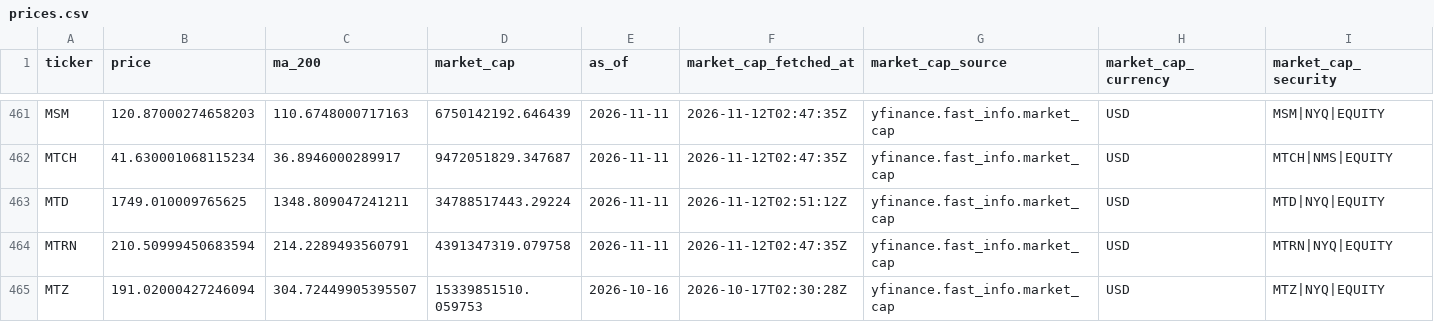
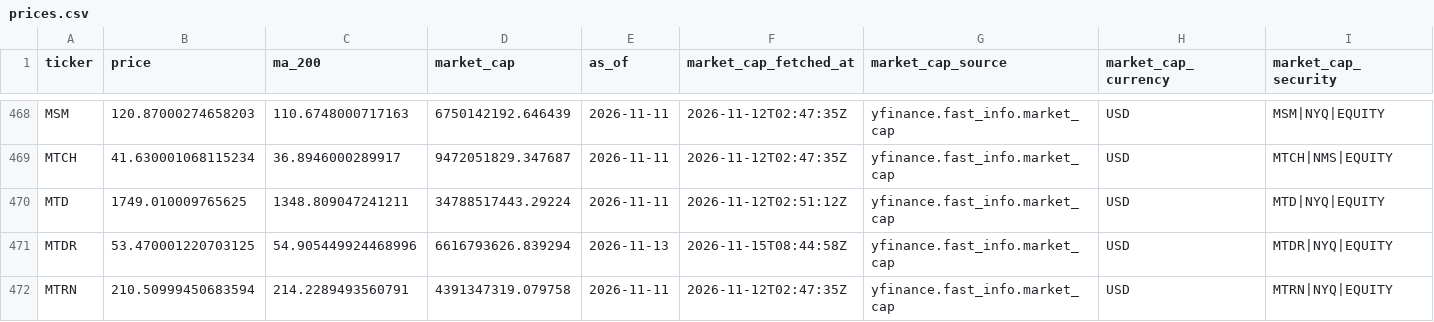
Before and after one commit to imrsrfer/edgar-store, a CSV file: store/prices.csv, drawn as a sheet; only a part is shown, gaps mark what is left out; the shorter side is filled out with more unchanged rows; rows hold the shown columns only; the diff covers the shown part only; the diff names each change by its address in the sheet, - before the commit and + after, or states it on an @@ line.

```diff
--- a/store/prices.csv
+++ b/store/prices.csv
+row 471: MTDR | 53.470001220703125 | 54.905449924468996 | 6616793626.839294 | 2026-11-13 | 2026-11-15T08:44:58Z | yfinance.fast_info.market_cap | USD | MTDR|NYQ|EQUITY
```
Also changed, not shown: 14 added rows and 28 edited cells elsewhere in this file, store/data_quality.csv, store/duplicate_filers.csv, 17 other files.
